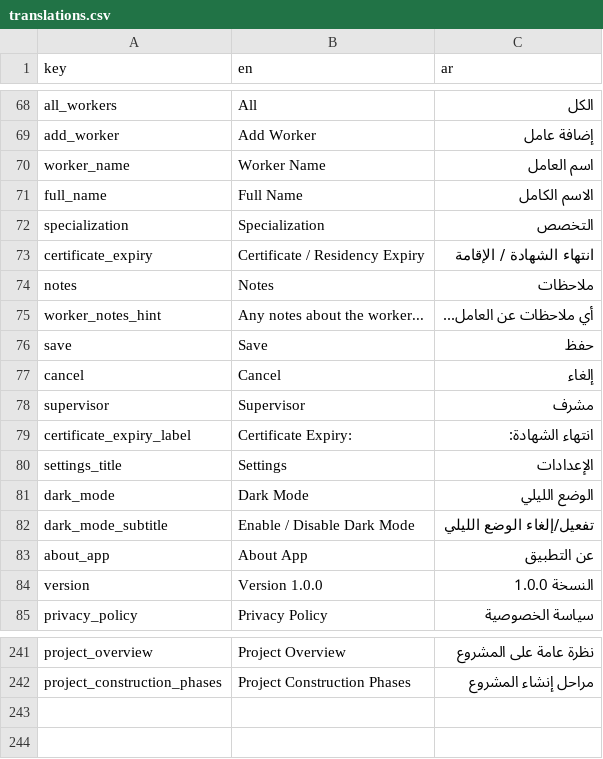
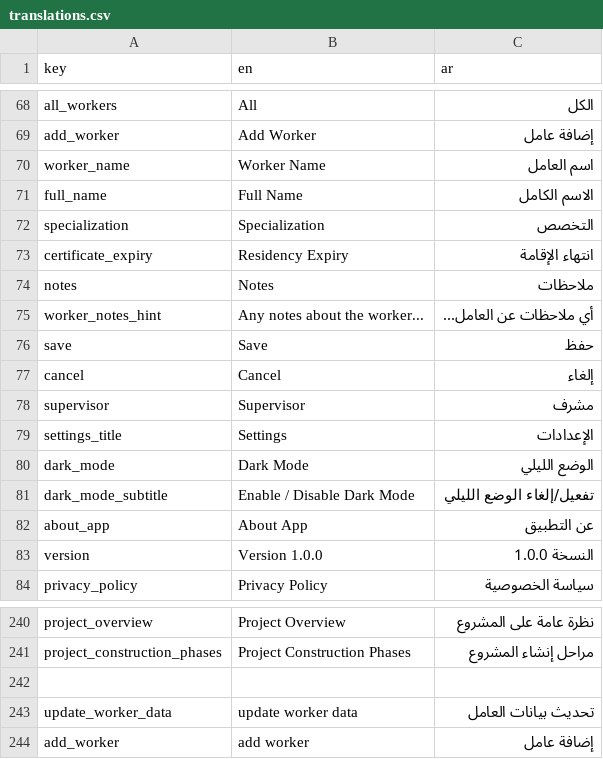
Before and after one commit to El-Baltagy/mkaweel, a CSV file: assets/l10n/translations.csv, drawn as a sheet; only a part is shown, gaps mark what is left out.

Commit message:
refactor worker management and update project creation UI
- Create a reusable `TitleWithInputField` widget and refactor `CreateProjectScreen` and `AddWorkerScreen` to use it.
- Refactor `AddWorkerScreen` to support both adding and updating workers, incorporating form validation, auto-scrolling, and loading states.
- Extract `EmptyWorkersWidget` to a separate file and update `WorkerCardWidget` with phone call redirection and edit navigation.
- Implement a `redirectToPhoneCall` extension for `String` and add the `url_launcher` dependency.
- Update `AddWorkerRoute` and its generator to support optional `workerId` arguments.
- Update localization files (CSV and JSON) with new strings for worker updates and residency expiry.
- Add `AppColors.blue` to the theme and update `StartEndDates` to use the new title-input component.

```diff
--- a/assets/l10n/translations.csv
+++ b/assets/l10n/translations.csv
@@ -72,3 +72,3 @@ full_name,Full Name,الاسم الكامل
 specialization,Specialization,التخصص
-certificate_expiry,Certificate / Residency Expiry,انتهاء الشهادة / الإقامة
+certificate_expiry, Residency Expiry,انتهاء الإقامة
 notes,Notes,ملاحظات
@@ -78,3 +78,2 @@ cancel,Cancel,إلغاء
 supervisor,Supervisor,مشرف
-certificate_expiry_label,Certificate Expiry:,انتهاء الشهادة:
 settings_title,Settings,الإعدادات
@@ -242 +241,4 @@ project_overview,Project Overview,نظرة عامة على المشروع
 project_construction_phases,Project Construction Phases,مراحل إنشاء المشروع
+
+update_worker_data,update worker data,تحديث بيانات العامل
+add_worker,add worker,إضافة عامل
```
Also changed, not shown: 15 other files.
